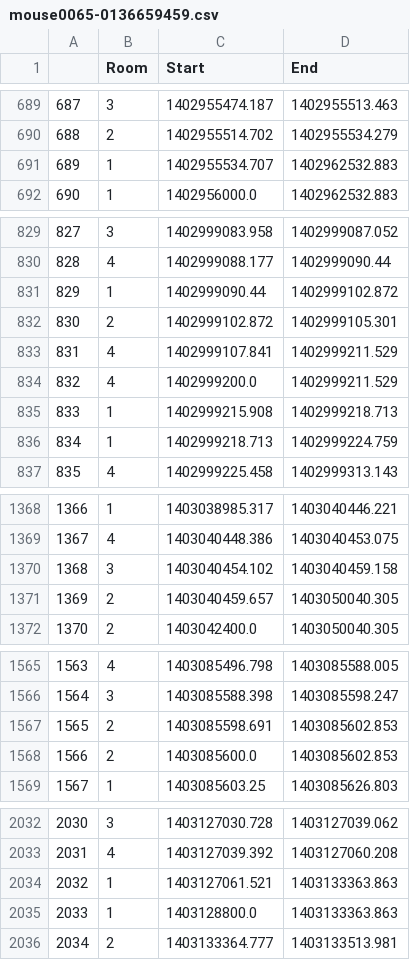
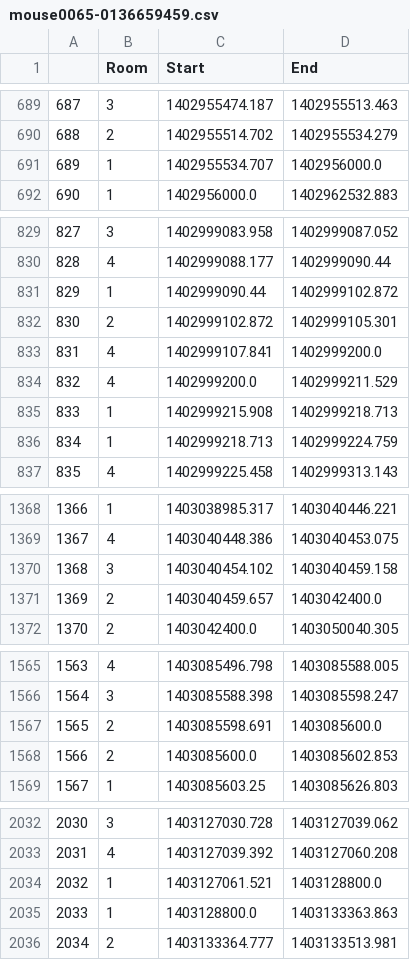
Before and after one commit to AdaSawilska/Task2, a CSV file: output/micedatasets/mouse0065-0136659459.csv, drawn as a sheet; only a part is shown, gaps mark what is left out; the diff covers the shown part only.

```diff
--- a/output/micedatasets/mouse0065-0136659459.csv
+++ b/output/micedatasets/mouse0065-0136659459.csv
@@ -690,3 +690,3 @@
 688	2	1402955514.702	1402955534.279
-689	1	1402955534.707	1402962532.883
+689	1	1402955534.707	1402956000.0
 690	1	1402956000.0	1402962532.883
@@ -832,3 +832,3 @@
 830	2	1402999102.872	1402999105.301
-831	4	1402999107.841	1402999211.529
+831	4	1402999107.841	1402999200.0
 832	4	1402999200.0	1402999211.529
@@ -1370,3 +1370,3 @@
 1368	3	1403040454.102	1403040459.158
-1369	2	1403040459.657	1403050040.305
+1369	2	1403040459.657	1403042400.0
 1370	2	1403042400.0	1403050040.305
@@ -1566,3 +1566,3 @@
 1564	3	1403085588.398	1403085598.247
-1565	2	1403085598.691	1403085602.853
+1565	2	1403085598.691	1403085600.0
 1566	2	1403085600.0	1403085602.853
@@ -2033,3 +2033,3 @@
 2031	4	1403127039.392	1403127060.208
-2032	1	1403127061.521	1403133363.863
+2032	1	1403127061.521	1403128800.0
 2033	1	1403128800.0	1403133363.863
```
Also changed, not shown: 1 edited cell elsewhere in this file, output/micedatasets/mouse0065-0136659288.csv, output/micedatasets/mouse0065-0136665886.csv, 12 other files.
